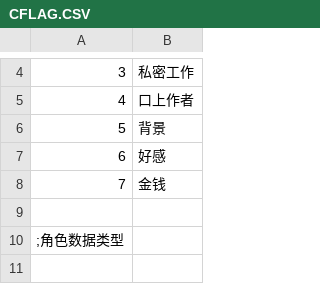
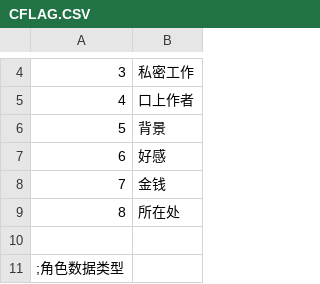
Before and after one commit to SisanTsz/eraFantasyWORDSONLY, a CSV file: CSV/CFLAG.CSV, drawn as a sheet; only a part is shown, gaps mark what is left out; the shorter side is filled out with more unchanged rows; the diff names each change by its address in the sheet, - before the commit and + after, or states it on an @@ line.

```diff
--- a/CSV/CFLAG.CSV
+++ b/CSV/CFLAG.CSV
+row 9: 8 | 所在处
```
Also changed, not shown: CSV/Abl.csv, CSV/BASE.csv, 24 other files.
